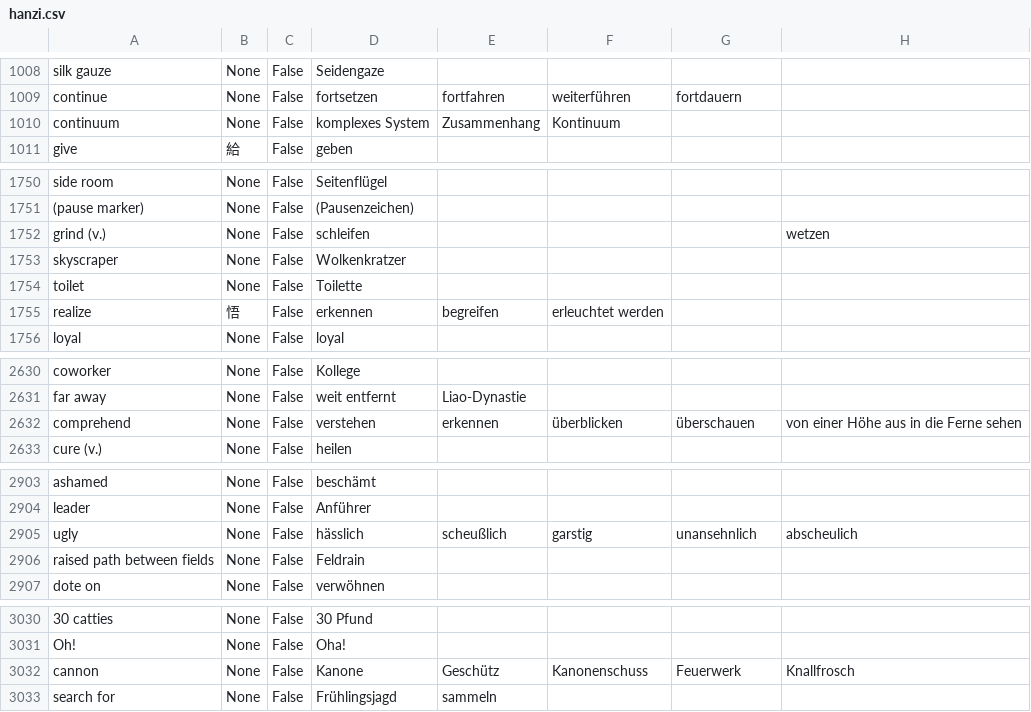
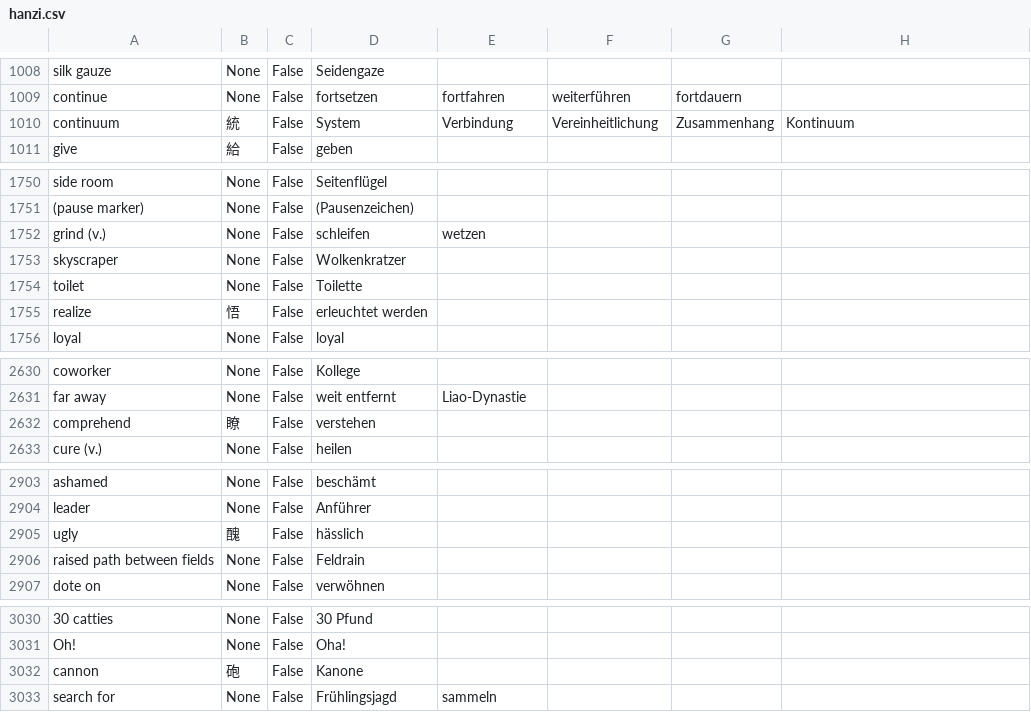
Before and after one commit to marcaltmann/hanzi, a CSV file: hanzi.csv, drawn as a sheet; only a part is shown, gaps mark what is left out; the diff covers the shown part only; the diff names each change by its address in the sheet, - before the commit and + after, or states it on an @@ line.

Commit message:
Get more translations fixed

```diff
--- a/hanzi.csv
+++ b/hanzi.csv
-B1010: None
+B1010: 統
-D1010: komplexes System
+D1010: System
-E1010: Zusammenhang
+E1010: Verbindung
-F1010: Kontinuum
+F1010: Vereinheitlichung
-G1010: (empty)
+G1010: Zusammenhang
-H1010: (empty)
+H1010: Kontinuum
-E1752: (empty)
+E1752: wetzen
-H1752: wetzen
+H1752: (empty)
-D1755: erkennen
+D1755: erleuchtet werden
-E1755: begreifen
+E1755: (empty)
-F1755: erleuchtet werden
+F1755: (empty)
-B2632: None
+B2632: 瞭
-E2632: erkennen
+E2632: (empty)
-F2632: überblicken
+F2632: (empty)
-G2632: überschauen
+G2632: (empty)
-H2632: von einer Höhe aus in die Ferne sehen
+H2632: (empty)
-B2905: None
+B2905: 醜
-E2905: scheußlich
+E2905: (empty)
-F2905: garstig
+F2905: (empty)
-G2905: unansehnlich
+G2905: (empty)
-H2905: abscheulich
+H2905: (empty)
-B3032: None
+B3032: 砲
-E3032: Geschütz
+E3032: (empty)
-F3032: Kanonenschuss
+F3032: (empty)
-G3032: Feuerwerk
+G3032: (empty)
-H3032: Knallfrosch
+H3032: (empty)
```
Also changed, not shown: 9 edited cells elsewhere in this file, 1 other file.
